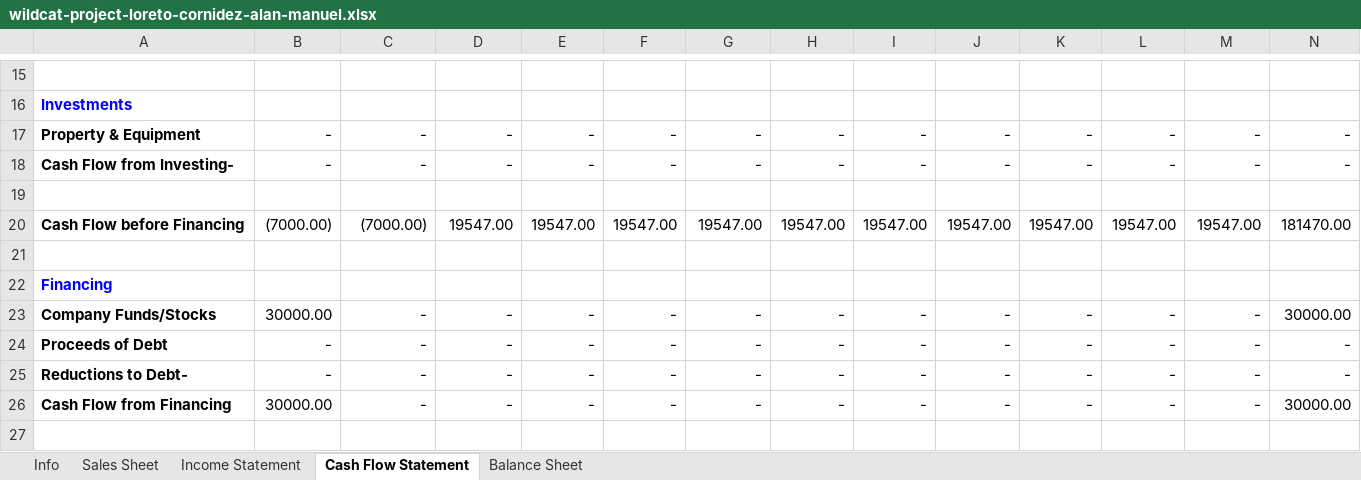
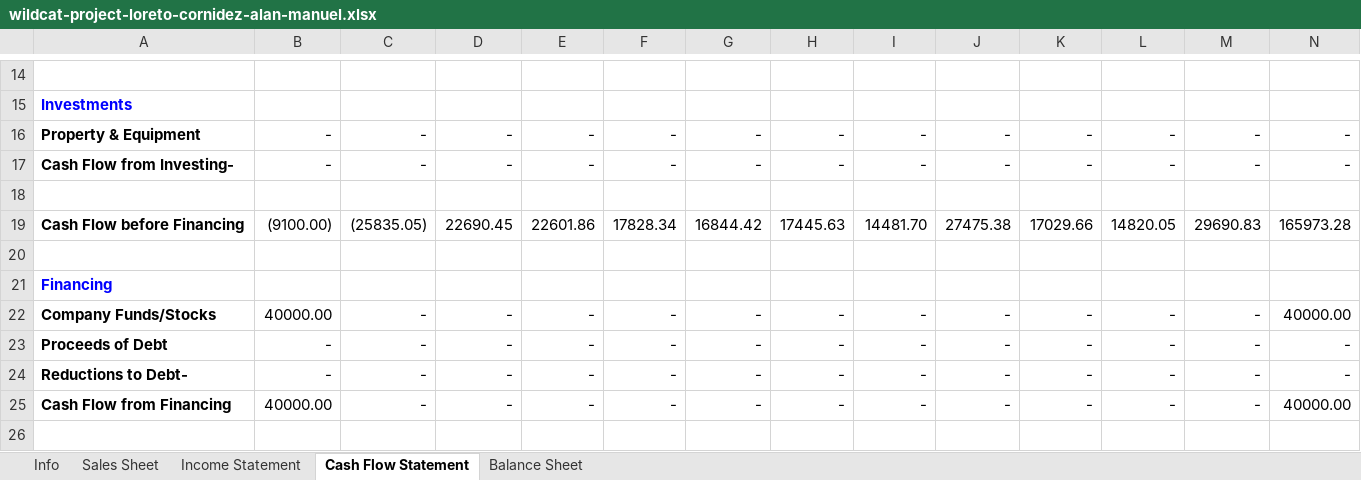
Before and after one commit to aloretocornidez/engineering-management, an Excel workbook: project/wildcat-project-loreto-cornidez-alan-manuel.xlsx, sheet Cash Flow Statement, drawn as a sheet; only a part is shown, gaps mark what is left out; values as stored, in another font and other column widths than the file's, no borders; removed rows and columns are numbered as before the commit, all else as after; the diff covers the shown part only; the diff names each change by its address in the sheet, - before the commit and + after, or states it on an @@ line.

```diff
--- a/project/wildcat-project-loreto-cornidez-alan-manuel.xlsx (sheet Cash Flow Statement)
+++ b/project/wildcat-project-loreto-cornidez-alan-manuel.xlsx (sheet Cash Flow Statement)
-row 20: Cash Flow before Financing | (7000.00) | (7000.00) | 19547.00 | 19547.00 | 19547.00 | 19547.00 | 19547.00 | 19547.00 | 19547.00 | 19547.00 | 19547.00 | 19547.00 | 181470.00
+row 19: Cash Flow before Financing | (9100.00) | (25835.05) | 22690.45 | 22601.86 | 17828.34 | 16844.42 | 17445.63 | 14481.70 | 27475.38 | 17029.66 | 14820.05 | 29690.83 | 165973.28
-B22: 30000.00
+B22: 40000.00
-N22: 30000.00
+N22: 40000.00
-B25: 30000.00
+B25: 40000.00
-N25: 30000.00
+N25: 40000.00
```
Also changed, not shown: 7 added rows and 8 removed rows elsewhere in this sheet, sheet Balance Sheet, sheet Income Statement, sheet Sales Sheet, formulas that keep their value, charts or pictures.
